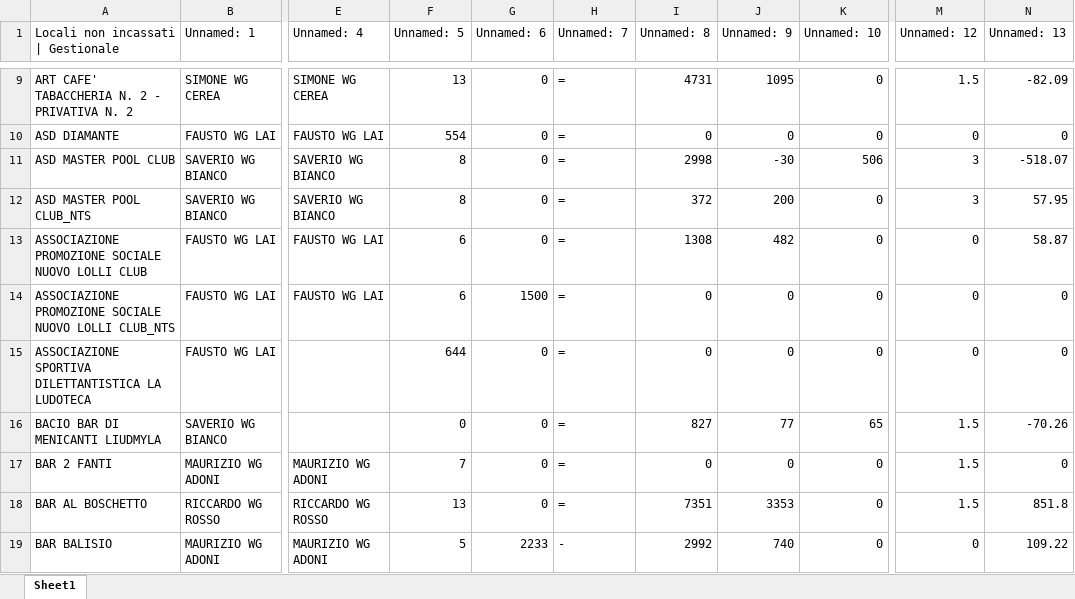
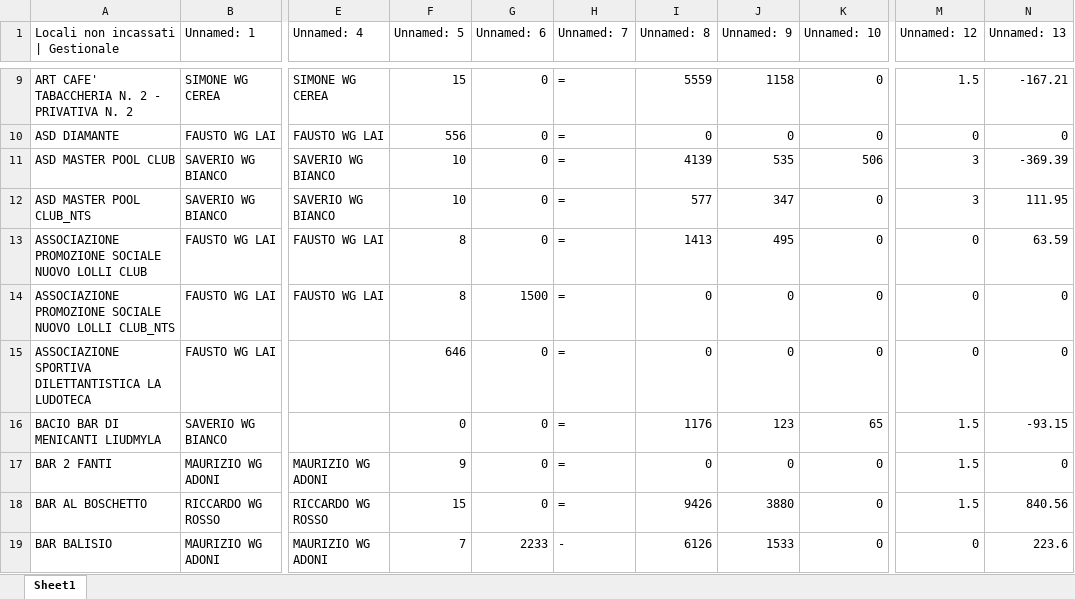
Before and after one commit to wingamingsrl/AppWG, an Excel workbook: locali_non_incassati.xlsx, sheet Sheet1, drawn as a sheet; only a part is shown, gaps mark what is left out; values as stored, in another font and other column widths than the file's, no borders; the diff covers the shown part only; the diff names each change by its address in the sheet, - before the commit and + after, or states it on an @@ line.

```diff
--- a/locali_non_incassati.xlsx (sheet Sheet1)
+++ b/locali_non_incassati.xlsx (sheet Sheet1)
-F9 (Unnamed: 5): 13
+F9 (Unnamed: 5): 15
-I9 (Unnamed: 8): 4731
+I9 (Unnamed: 8): 5559
-J9 (Unnamed: 9): 1095
+J9 (Unnamed: 9): 1158
-N9 (Unnamed: 13): -82.09
+N9 (Unnamed: 13): -167.21
-F10 (Unnamed: 5): 554
+F10 (Unnamed: 5): 556
-F11:F12 (Unnamed: 5): 8
+F11:F12 (Unnamed: 5): 10
-I11 (Unnamed: 8): 2998
+I11 (Unnamed: 8): 4139
-J11 (Unnamed: 9): -30
+J11 (Unnamed: 9): 535
-N11 (Unnamed: 13): -518.07
+N11 (Unnamed: 13): -369.39
-I12 (Unnamed: 8): 372
+I12 (Unnamed: 8): 577
-J12 (Unnamed: 9): 200
+J12 (Unnamed: 9): 347
-N12 (Unnamed: 13): 57.95
+N12 (Unnamed: 13): 111.95
-F13:F14 (Unnamed: 5): 6
+F13:F14 (Unnamed: 5): 8
-I13 (Unnamed: 8): 1308
+I13 (Unnamed: 8): 1413
-J13 (Unnamed: 9): 482
+J13 (Unnamed: 9): 495
-N13 (Unnamed: 13): 58.87
+N13 (Unnamed: 13): 63.59
-F15 (Unnamed: 5): 644
+F15 (Unnamed: 5): 646
-I16 (Unnamed: 8): 827
+I16 (Unnamed: 8): 1176
-J16 (Unnamed: 9): 77
+J16 (Unnamed: 9): 123
-N16 (Unnamed: 13): -70.26
+N16 (Unnamed: 13): -93.15
-F17 (Unnamed: 5): 7
+F17 (Unnamed: 5): 9
-F18 (Unnamed: 5): 13
+F18 (Unnamed: 5): 15
-I18 (Unnamed: 8): 7351
+I18 (Unnamed: 8): 9426
-J18 (Unnamed: 9): 3353
+J18 (Unnamed: 9): 3880
-N18 (Unnamed: 13): 851.8
+N18 (Unnamed: 13): 840.56
-F19 (Unnamed: 5): 5
+F19 (Unnamed: 5): 7
-I19 (Unnamed: 8): 2992
+I19 (Unnamed: 8): 6126
-J19 (Unnamed: 9): 740
+J19 (Unnamed: 9): 1533
-N19 (Unnamed: 13): 109.22
+N19 (Unnamed: 13): 223.6
```
Also changed, not shown: 1 added row, 2 removed rows and 691 edited cells elsewhere in this sheet.
